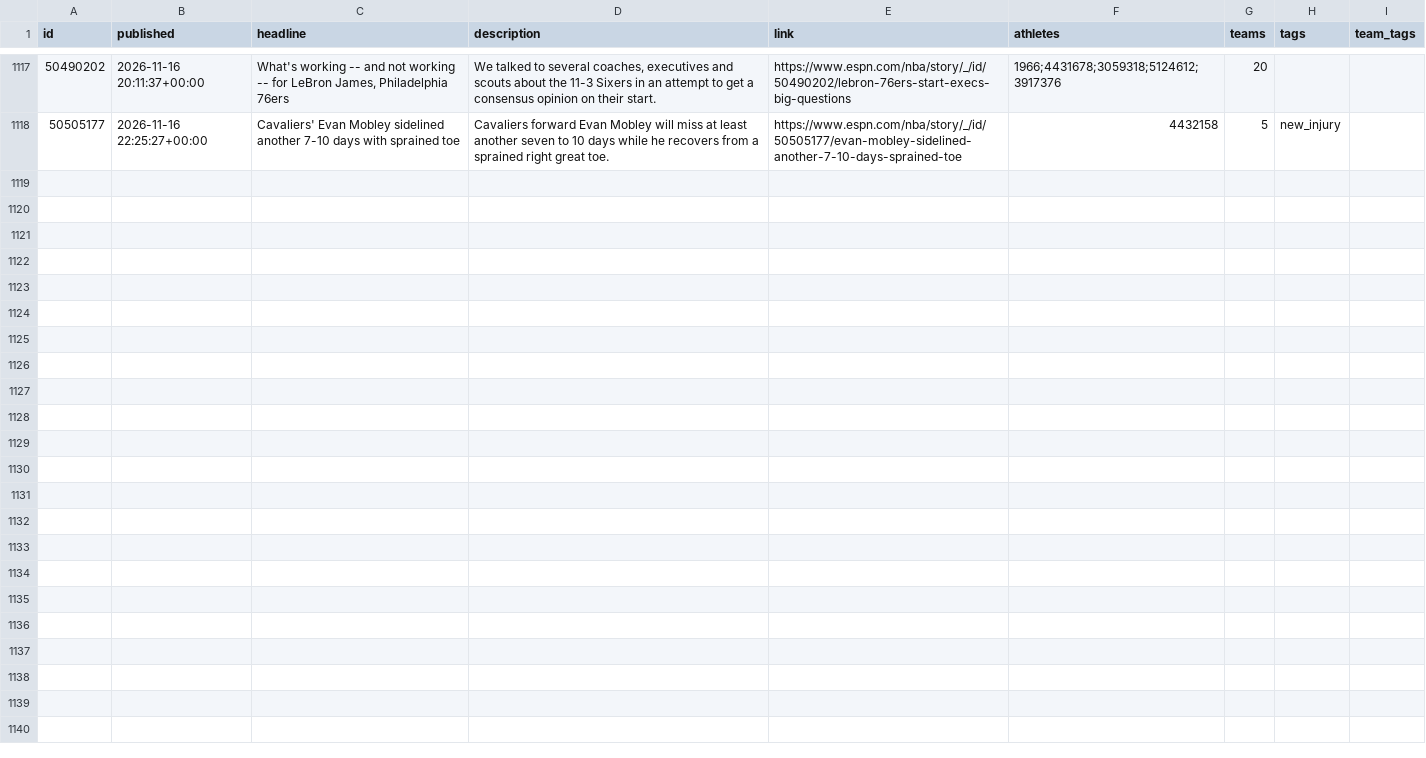
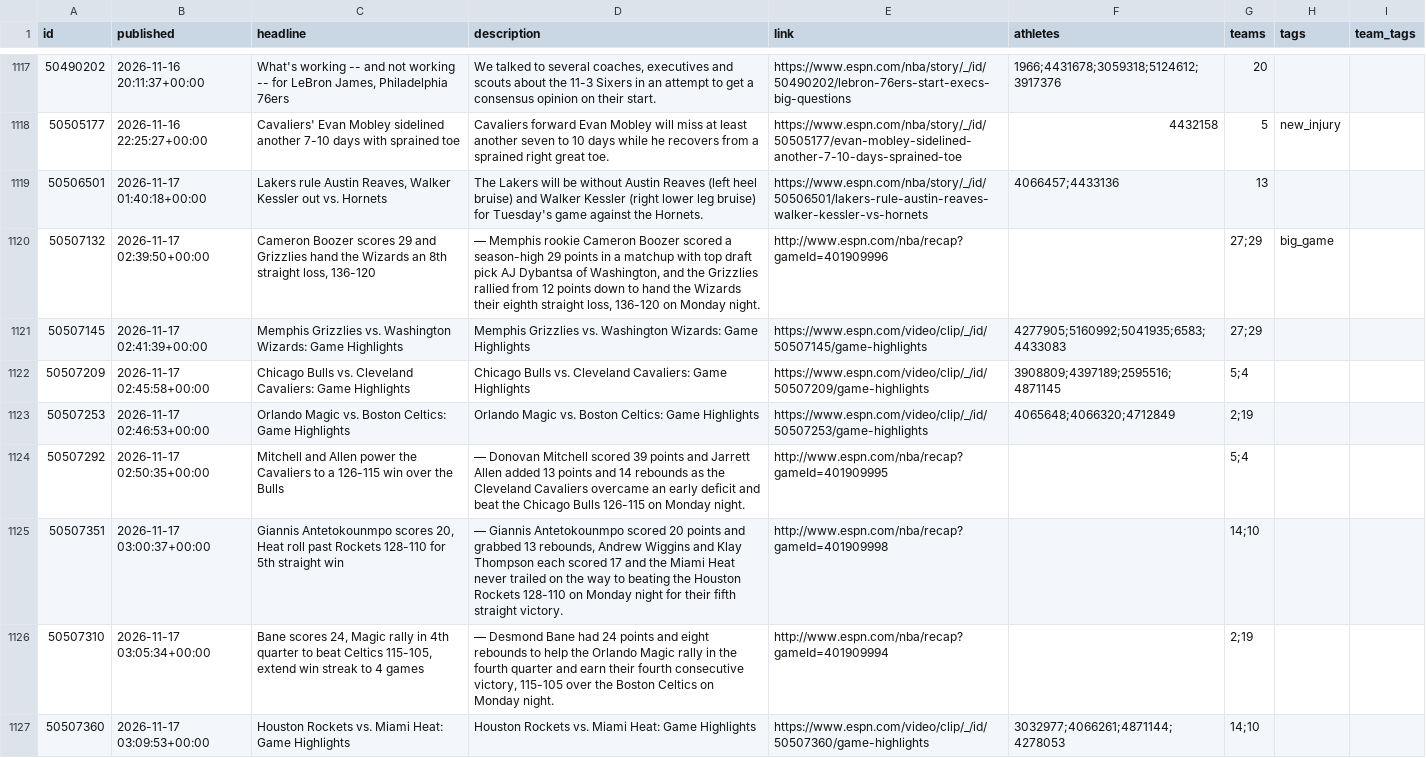
Before and after one commit to Juniorcarl/nba-predictor, a CSV file: data/news.csv, drawn as a sheet; only a part is shown, gaps mark what is left out; the diff covers the shown part only; the diff names each change by its address in the sheet, - before the commit and + after, or states it on an @@ line.

```diff
--- a/data/news.csv
+++ b/data/news.csv
+row 1119: 50506501 | 2026-11-17 01:40:18+00:00 | Lakers rule Austin Reaves, Walker Kessler out vs. Hornets | The Lakers will be without Austin Reaves (left heel bruise) and Walker Kessler (right lower leg bruise) for Tuesday's game against the Hornets. | https://www.espn.com/nba/story/_/id/50506501/lakers-rule-austin-reaves-walker-kessler-vs-hornets | 4066457;4433136 | 13
+row 1120: 50507132 | 2026-11-17 02:39:50+00:00 | Cameron Boozer scores 29 and Grizzlies hand the Wizards an 8th straight loss, 136-120 | — Memphis rookie Cameron Boozer scored a season-high 29 points in a matchup with top draft pick AJ Dybantsa of Washington, and the Grizzlies rallied from 12 points down to hand the Wizards their eighth straight loss, 136-120 on Monday night. | http://www.espn.com/nba/recap?gameId=401909996 |  | 27;29 | big_game
+row 1121: 50507145 | 2026-11-17 02:41:39+00:00 | Memphis Grizzlies vs. Washington Wizards: Game Highlights | Memphis Grizzlies vs. Washington Wizards: Game Highlights | https://www.espn.com/video/clip/_/id/50507145/game-highlights | 4277905;5160992;5041935;6583;4433083 | 27;29
+row 1122: 50507209 | 2026-11-17 02:45:58+00:00 | Chicago Bulls vs. Cleveland Cavaliers: Game Highlights | Chicago Bulls vs. Cleveland Cavaliers: Game Highlights | https://www.espn.com/video/clip/_/id/50507209/game-highlights | 3908809;4397189;2595516;4871145 | 5;4
+row 1123: 50507253 | 2026-11-17 02:46:53+00:00 | Orlando Magic vs. Boston Celtics: Game Highlights | Orlando Magic vs. Boston Celtics: Game Highlights | https://www.espn.com/video/clip/_/id/50507253/game-highlights | 4065648;4066320;4712849 | 2;19
+row 1124: 50507292 | 2026-11-17 02:50:35+00:00 | Mitchell and Allen power the Cavaliers to a 126-115 win over the Bulls | — Donovan Mitchell scored 39 points and Jarrett Allen added 13 points and 14 rebounds as the Cleveland Cavaliers overcame an early deficit and beat the Chicago Bulls 126-115 on Monday night. | http://www.espn.com/nba/recap?gameId=401909995 |  | 5;4
+row 1125: 50507351 | 2026-11-17 03:00:37+00:00 | Giannis Antetokounmpo scores 20, Heat roll past Rockets 128-110 for 5th straight win | — Giannis Antetokounmpo scored 20 points and grabbed 13 rebounds, Andrew Wiggins and Klay Thompson each scored 17 and the Miami Heat never trailed on the way to beating the Houston Rockets 128-110 on Monday night for their fifth straight victory. | http://www.espn.com/nba/recap?gameId=401909998 |  | 14;10
+row 1126: 50507310 | 2026-11-17 03:05:34+00:00 | Bane scores 24, Magic rally in 4th quarter to beat Celtics 115-105, extend win streak to 4 games | — Desmond Bane had 24 points and eight rebounds to help the Orlando Magic rally in the fourth quarter and earn their fourth consecutive victory, 115-105 over the Boston Celtics on Monday night. | http://www.espn.com/nba/recap?gameId=401909994 |  | 2;19
+row 1127: 50507360 | 2026-11-17 03:09:53+00:00 | Houston Rockets vs. Miami Heat: Game Highlights | Houston Rockets vs. Miami Heat: Game Highlights | https://www.espn.com/video/clip/_/id/50507360/game-highlights | 3032977;4066261;4871144;4278053 | 14;10
```
Also changed, not shown: 9 added rows elsewhere in this file, data/games/2027.csv, 11 other files.
